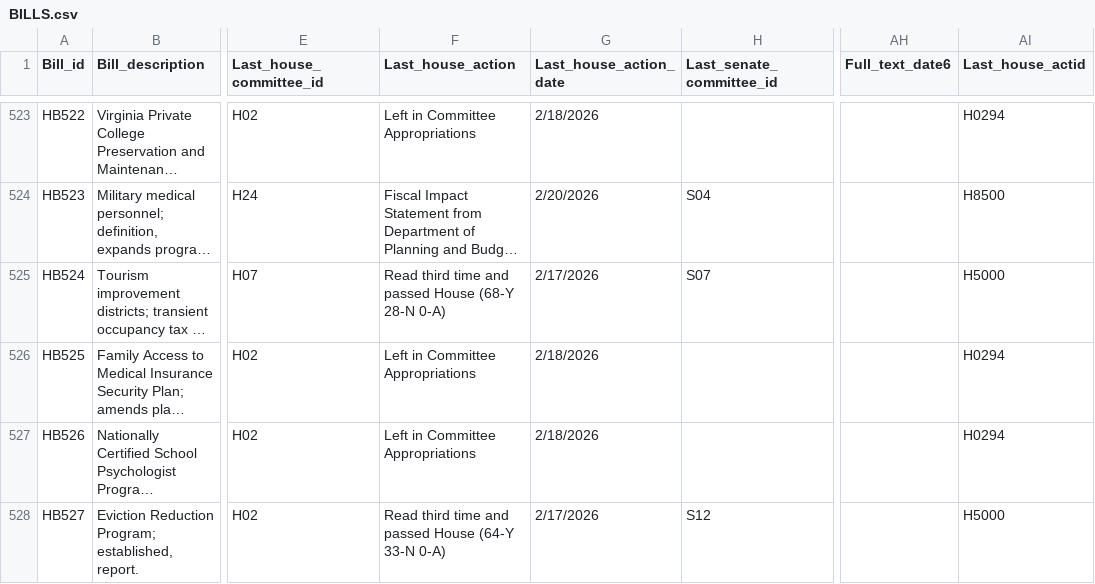
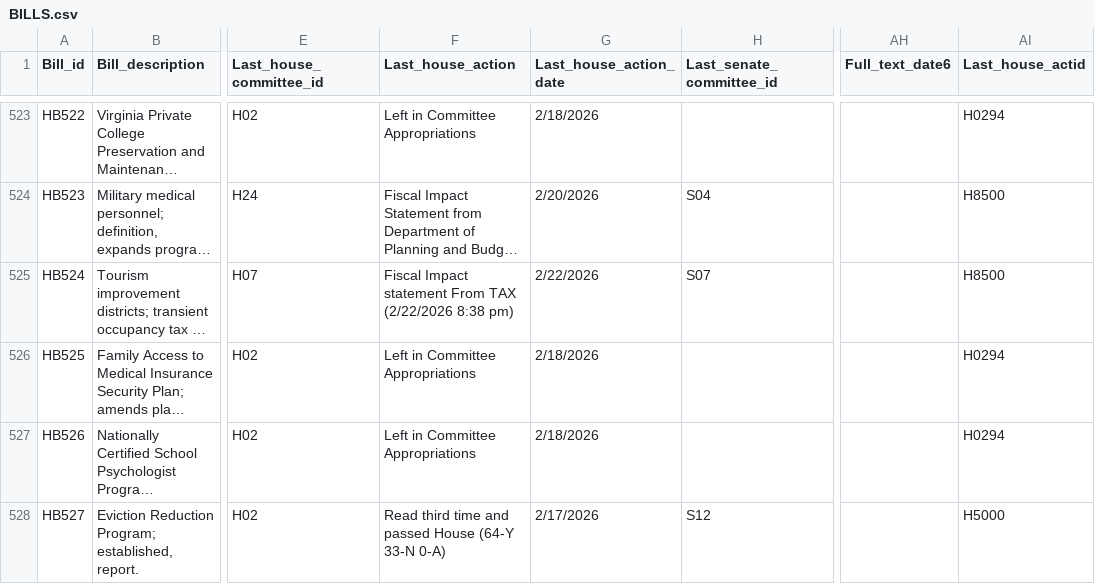
Before and after one commit to kyle-engler/va-legislature-datasette, a CSV file: va_legislature_datasette/lis_data/BILLS.csv, drawn as a sheet; only a part is shown, gaps mark what is left out; long unchanged cells end in …; the diff covers the shown part only; the diff names each change by its address in the sheet, - before the commit and + after, or states it on an @@ line.

```diff
--- a/va_legislature_datasette/lis_data/BILLS.csv
+++ b/va_legislature_datasette/lis_data/BILLS.csv
-F525 (Last_house_action): Read third time and passed House (68-Y 28-N 0-A)
+F525 (Last_house_action): Fiscal Impact statement From TAX (2/22/2026 8:38 pm)
-G525 (Last_house_action_date): 2/17/2026
+G525 (Last_house_action_date): 2/22/2026
-AI525 (Last_house_actid): H5000
+AI525 (Last_house_actid): H8500
```
Also changed, not shown: 26 edited cells elsewhere in this file, va_legislature_datasette/lis_data/FiscalImpactStatements.csv, 2 other files.
